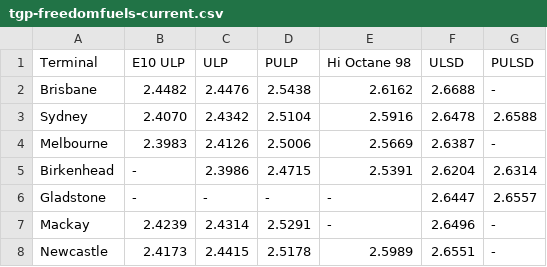
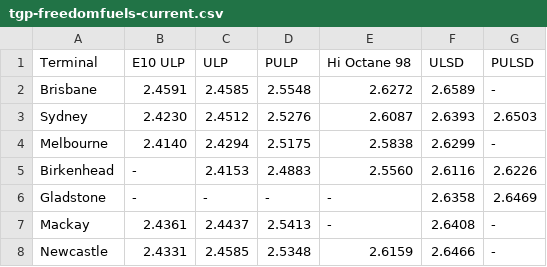
Before and after one commit to nwbort/tgp-freedomfuels, a CSV file: tgp-freedomfuels-current.csv, drawn as a sheet.

```diff
--- a/tgp-freedomfuels-current.csv
+++ b/tgp-freedomfuels-current.csv
@@ -1,8 +1,8 @@
 Terminal,E10 ULP,ULP,PULP,Hi Octane 98,ULSD,PULSD
-Brisbane,2.4482,2.4476,2.5438,2.6162,2.6688,-
-Sydney,2.4070,2.4342,2.5104,2.5916,2.6478,2.6588
-Melbourne,2.3983,2.4126,2.5006,2.5669,2.6387,-
-Birkenhead,-,2.3986,2.4715,2.5391,2.6204,2.6314
-Gladstone,-,-,-,-,2.6447,2.6557
-Mackay,2.4239,2.4314,2.5291,-,2.6496,-
-Newcastle,2.4173,2.4415,2.5178,2.5989,2.6551,-
+Brisbane,2.4591,2.4585,2.5548,2.6272,2.6589,-
+Sydney,2.4230,2.4512,2.5276,2.6087,2.6393,2.6503
+Melbourne,2.4140,2.4294,2.5175,2.5838,2.6299,-
+Birkenhead,-,2.4153,2.4883,2.5560,2.6116,2.6226
+Gladstone,-,-,-,-,2.6358,2.6469
+Mackay,2.4361,2.4437,2.5413,-,2.6408,-
+Newcastle,2.4331,2.4585,2.5348,2.6159,2.6466,-
```
Also changed, not shown: tgp-freedomfuels-history.csv, tgp_data.csv, 1 other file.
